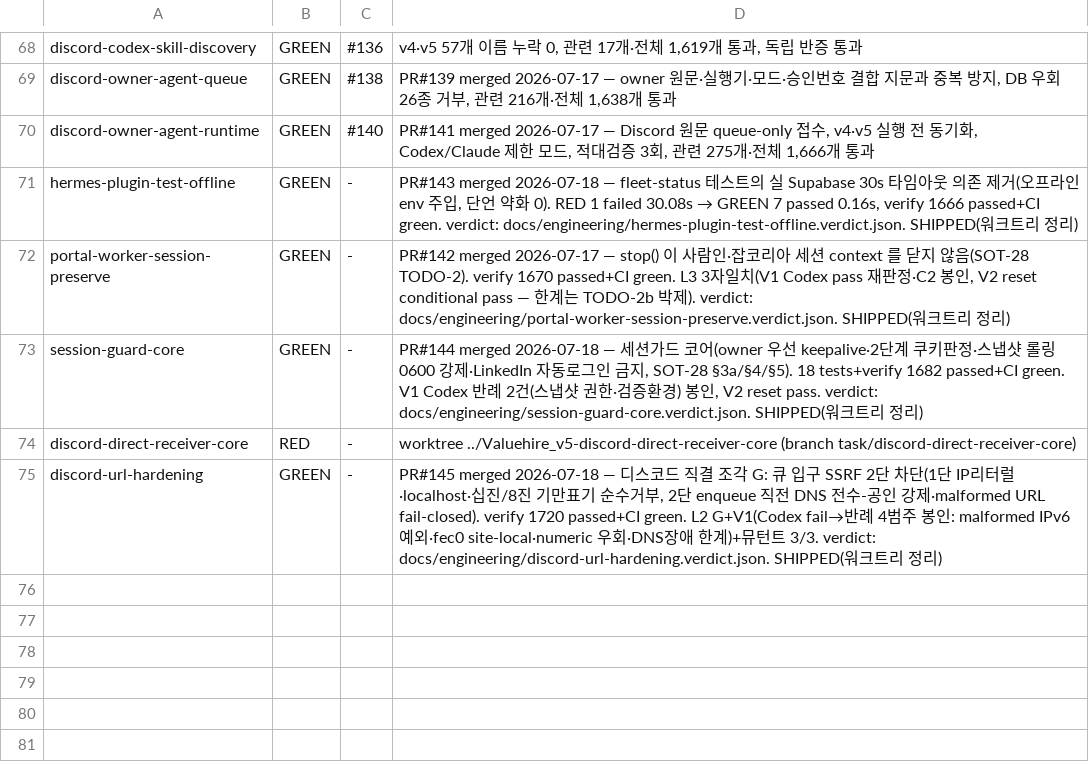
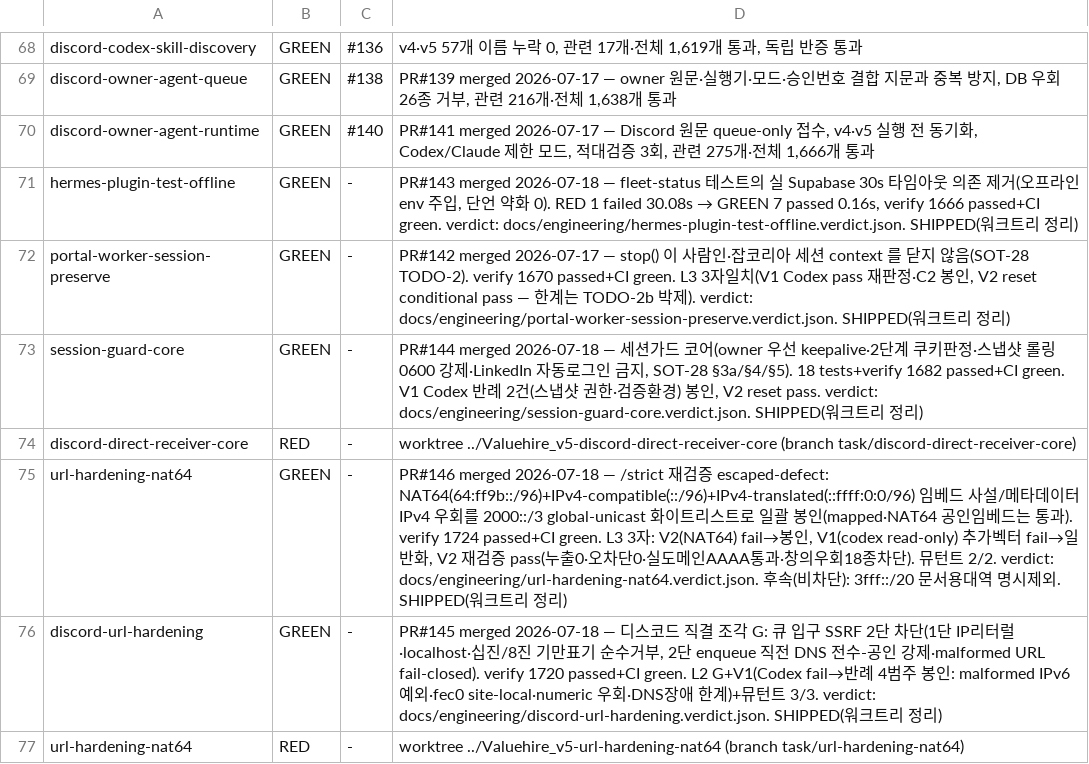
Before and after one commit to sangmokang/Valuehire_v5, a TSV file: .harness/red-ledger.tsv, drawn as a sheet; only a part is shown, gaps mark what is left out; the diff names each change by its address in the sheet, - before the commit and + after, or states it on an @@ line.

```diff
--- a/.harness/red-ledger.tsv
+++ b/.harness/red-ledger.tsv
+row 75: url-hardening-nat64 | GREEN | - | PR#146 merged 2026-07-18 — /strict 재검증 escaped-defect: NAT64(64:ff9b::/96)+IPv4-compatible(::/96)+IPv4-translated(::ffff:0:0/96) 임베드 사설/메타데이터 IPv4 우회를 2000::/3 global-unicast 화이트리스트로 일괄 봉인(mapped·NAT64 공인임베드는 통과). verify 1724 passed+CI green. L3 3자: V2(NAT64) fail→봉인, V1(codex read-only) 추가벡터 fail→일반화, V2 재검증 pass(누출0·오차단0·실도메인AAAA통과·창의우회18종차단). 뮤턴트 2/2. verdict: docs/engineering/url-hardening-nat64.verdict.json. 후속(비차단): 3fff::/20 문서용대역 명시제외. SHIPPED(워크트리 정리)
+row 77: url-hardening-nat64 | RED | - | worktree ../Valuehire_v5-url-hardening-nat64 (branch task/url-hardening-nat64)
```
